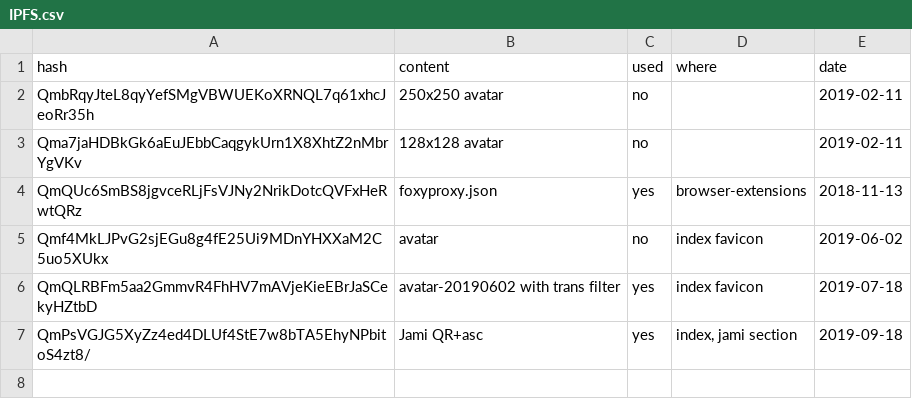
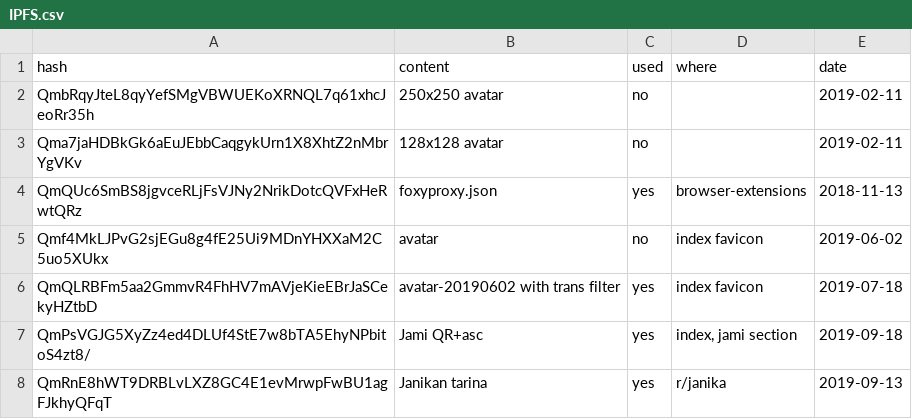
Before and after one commit to Mikaela/mikaela.github.io, a CSV file: IPFS.csv, drawn as a sheet; the diff names each change by its address in the sheet, - before the commit and + after, or states it on an @@ line.

Commit message:
IPFS.csv: note /r/janika

```diff
--- a/IPFS.csv
+++ b/IPFS.csv
+row 8: QmRnE8hWT9DRBLvLXZ8GC4E1evMrwpFwBU1agFJkhyQFqT | Janikan tarina | yes | r/janika | 2019-09-13
```
